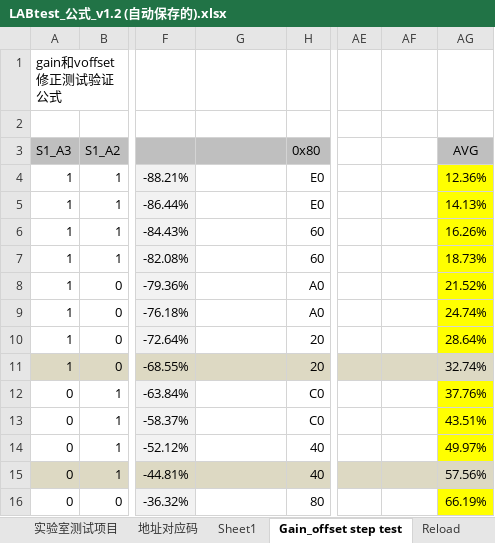
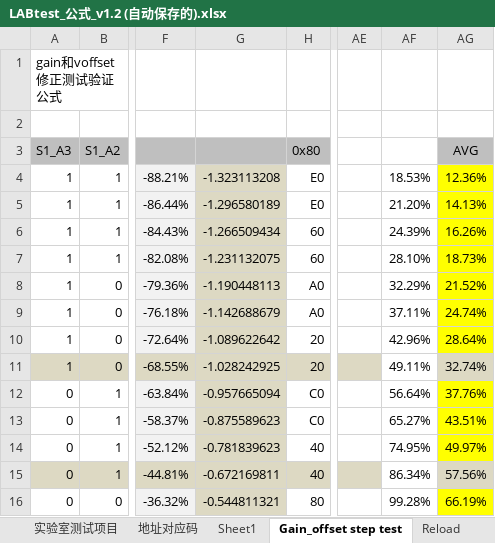
Before and after one commit to shJoshDing/SenkoMicro-SKCS-GUI, an Excel workbook: Programming Discription/LABtest_公式_v1.2 (自动保存的).xlsx, sheet Gain_offset step test, drawn as a sheet; only a part is shown, gaps mark what is left out; values as stored, in another font and other column widths than the file's, no borders; charts and pictures not drawn; the diff covers the shown part only; the diff names each change by its address in the sheet, - before the commit and + after, or states it on an @@ line.

Commit message:
V 3.2.3
1. saturation value = 4.85V;
2. modify low sensitivity case alg;
3. modify low sensitivity gain threshold;

```diff
--- a/Programming Discription/LABtest_公式_v1.2 (自动保存的).xlsx (sheet Gain_offset step test)
+++ b/Programming Discription/LABtest_公式_v1.2 (自动保存的).xlsx (sheet Gain_offset step test)
-G4: (empty)
+G4: -1.323113208
-G4:G10 fill: none
+G4:G10 fill: #DDD9C3
-AF4: (empty)
+AF4: 18.53%
-G5: (empty)
+G5: -1.296580189
-AF5: (empty)
+AF5: 21.20%
-G6: (empty)
+G6: -1.266509434
-AF6: (empty)
+AF6: 24.39%
-G7: (empty)
+G7: -1.231132075
-AF7: (empty)
+AF7: 28.10%
-G8: (empty)
+G8: -1.190448113
-AF8: (empty)
+AF8: 32.29%
-G9: (empty)
+G9: -1.142688679
-AF9: (empty)
+AF9: 37.11%
-G10: (empty)
+G10: -1.089622642
-AF10: (empty)
+AF10: 42.96%
-G11: (empty)
+G11: -1.028242925
-AF11: (empty)
+AF11: 49.11%
-AF11 fill: #DDD9C3
+AF11 fill: none
-G12: (empty)
+G12: -0.957665094
-G12:G14 fill: none
+G12:G14 fill: #DDD9C3
-AF12: (empty)
+AF12: 56.64%
-G13: (empty)
+G13: -0.875589623
-AF13: (empty)
+AF13: 65.27%
-G14: (empty)
+G14: -0.781839623
-AF14: (empty)
+AF14: 74.95%
-G15: (empty)
+G15: -0.672169811
-AF15: (empty)
+AF15: 86.34%
-AF15 fill: #DDD9C3
+AF15 fill: none
-G16: (empty)
+G16: -0.544811321
-G16 fill: none
+G16 fill: #DDD9C3
-AF16: (empty)
+AF16: 99.28%
```
Also changed, not shown: 4 edited cells and cell formats elsewhere in this sheet, charts or pictures, 34 other files.
